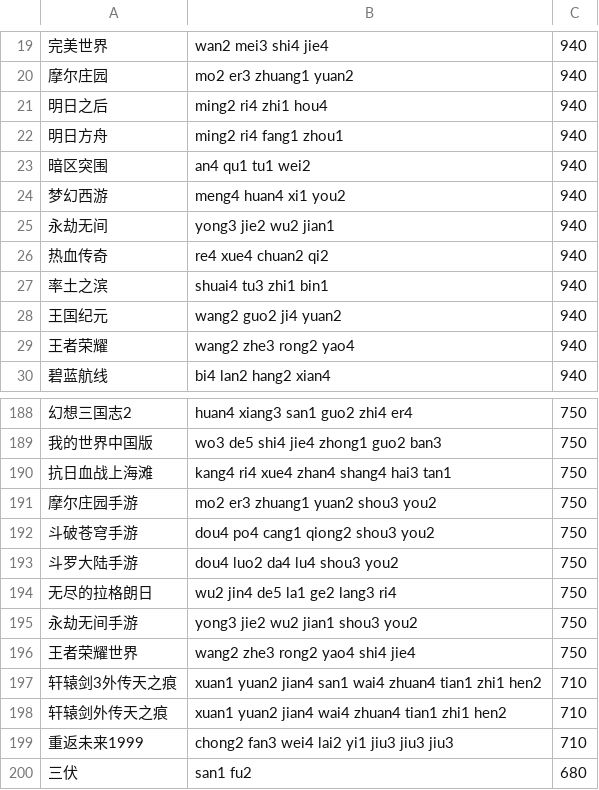
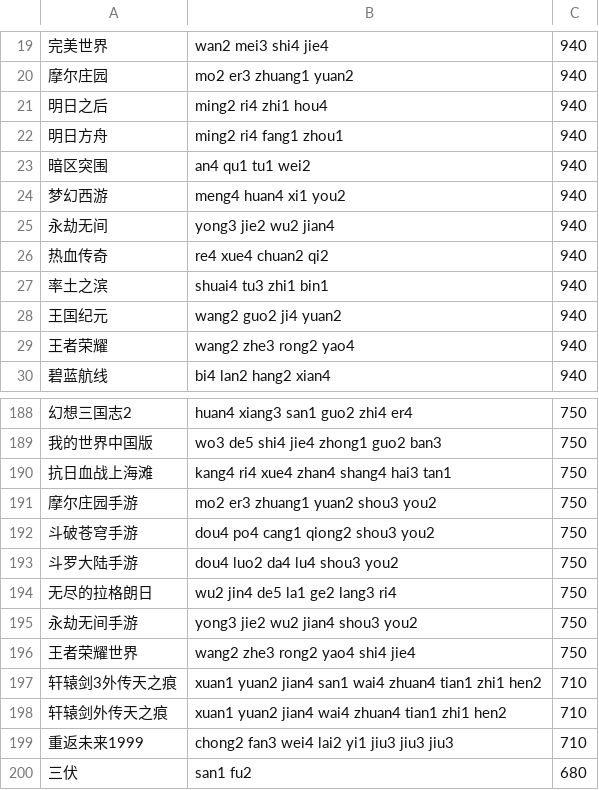
Before and after one commit to cccchiban/ziyongqingjianciku, a TSV file: 国内游戏名称词库.tsv, drawn as a sheet; only a part is shown, gaps mark what is left out.

Commit message:
新增 15 个游戏专名词库并重建综合词库
- 游戏/ 下新增原神、星穹铁道、崩坏3、绝区零、明日方舟、鸣潮、阴阳师、
  王者荣耀、英雄联盟、第五人格、剑网3、逆水寒、光遇、蛋仔派对、永劫无间
  共 15 个单游戏 TSV 词库，25867 条，合并为 游戏词库合集.qj（25825 条）
- 综合词库.qj 并入游戏合集，总词条 17629 → 43440
- 修正「永劫无间」「永劫无间手游」拼音为 jian4
- README 与 AGENT.md 补充游戏词库说明、来源与词频规则

```diff
--- a/国内游戏名称词库.tsv
+++ b/国内游戏名称词库.tsv
@@ -24,3 +24,3 @@
 梦幻西游	meng4 huan4 xi1 you2	940
-永劫无间	yong3 jie2 wu2 jian1	940
+永劫无间	yong3 jie2 wu2 jian4	940
 热血传奇	re4 xue4 chuan2 qi2	940
@@ -194,3 +194,3 @@
 无尽的拉格朗日	wu2 jin4 de5 la1 ge2 lang3 ri4	750
-永劫无间手游	yong3 jie2 wu2 jian1 shou3 you2	750
+永劫无间手游	yong3 jie2 wu2 jian4 shou3 you2	750
 王者荣耀世界	wang2 zhe3 rong2 yao4 shi4 jie4	750
```
Also changed, not shown: 19 other files.
